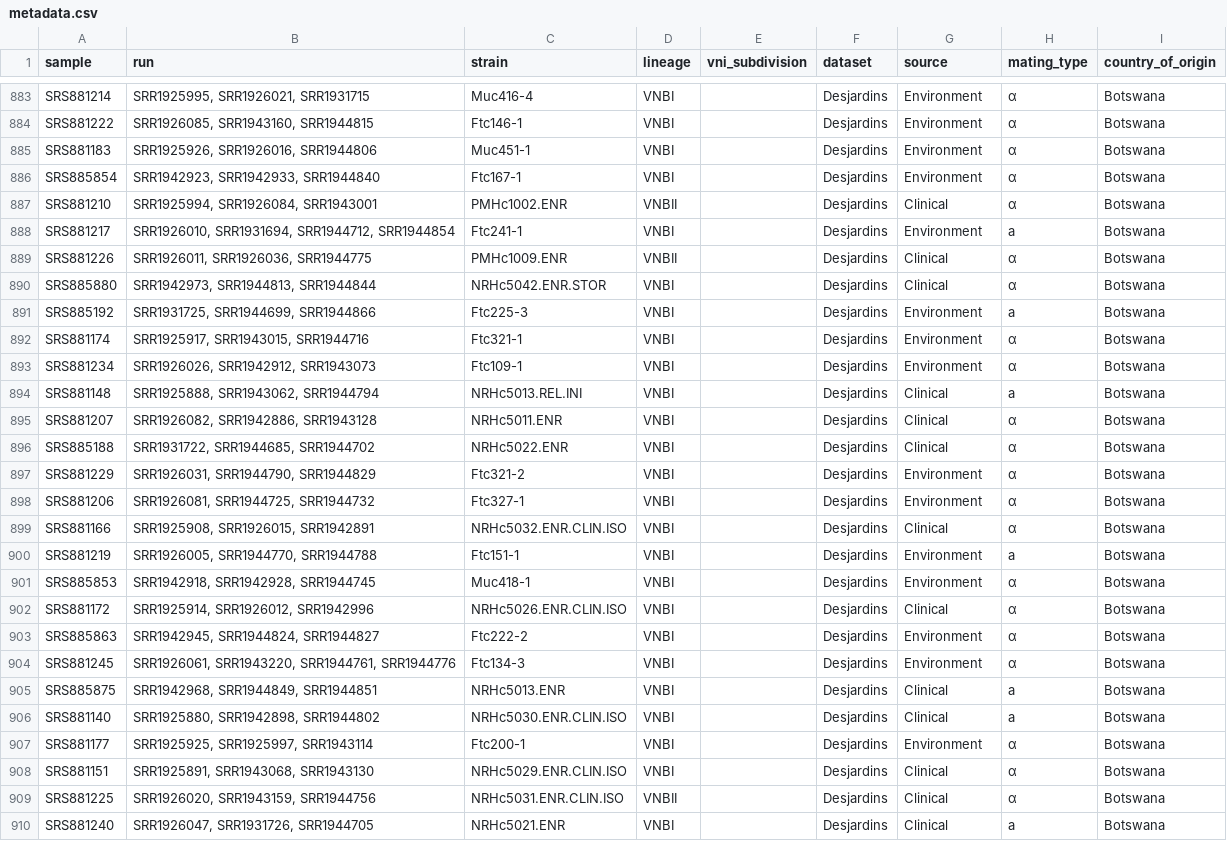
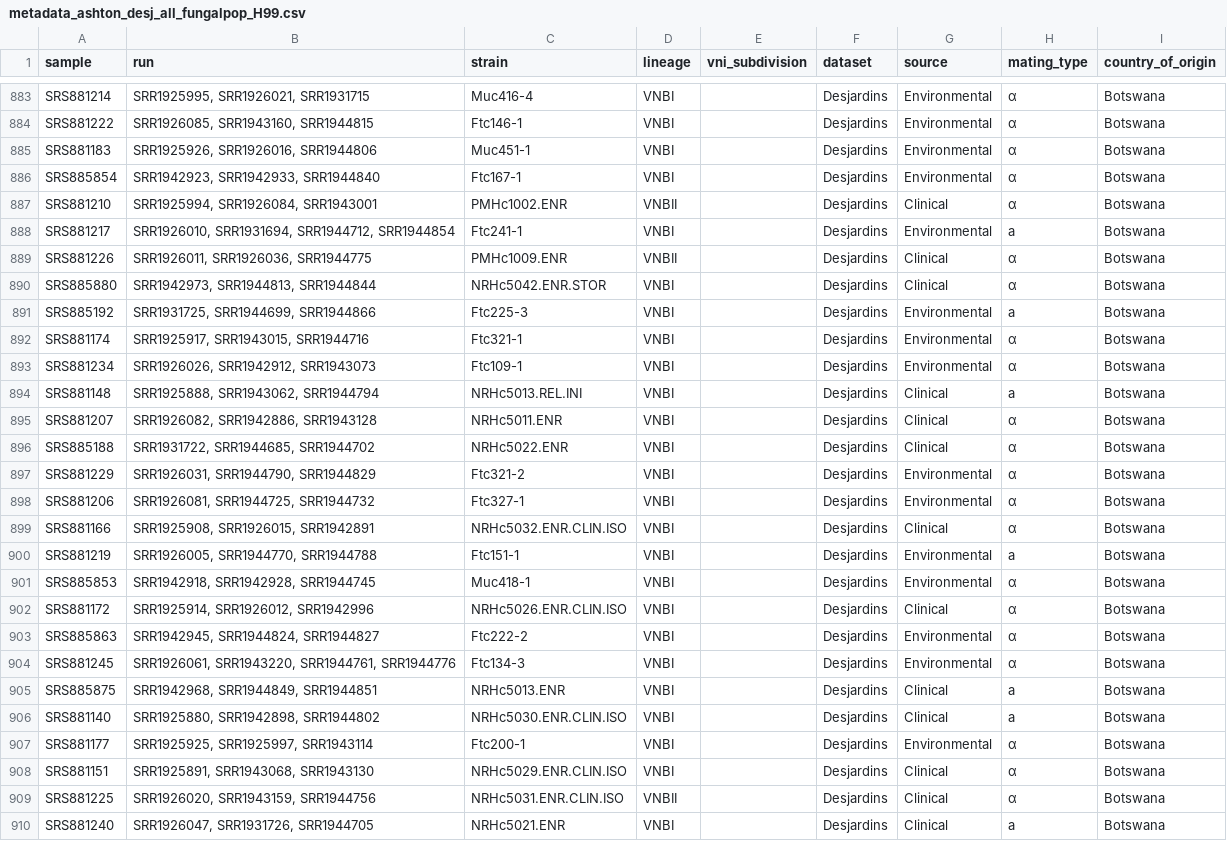
Before and after one commit to magwenelab/WeavePop_Cneoformans, a CSV file: analyses/data/processed/metadata_ashton_desj_all_fungalpop_H99.csv (was analyses/data/derived/metadata.csv), drawn as a sheet; only a part is shown, gaps mark what is left out; the diff covers the shown part only; the diff names each change by its address in the sheet, - before the commit and + after, or states it on an @@ line.

```diff
--- a/analyses/data/derived/metadata.csv
+++ b/analyses/data/processed/metadata_ashton_desj_all_fungalpop_H99.csv
-G883:G886 (source): Environment
+G883:G886 (source): Environmental
-G888 (source): Environment
+G888 (source): Environmental
-G891:G893 (source): Environment
+G891:G893 (source): Environmental
-G897:G898 (source): Environment
+G897:G898 (source): Environmental
-G900:G901 (source): Environment
+G900:G901 (source): Environmental
-G903:G904 (source): Environment
+G903:G904 (source): Environmental
-G907 (source): Environment
+G907 (source): Environmental
```
Also changed, not shown: 85 edited cells elsewhere in this file, analyses/data/processed/metadata_ashton_desj_all_fungalpop_complete_info.csv, 9 other files.
